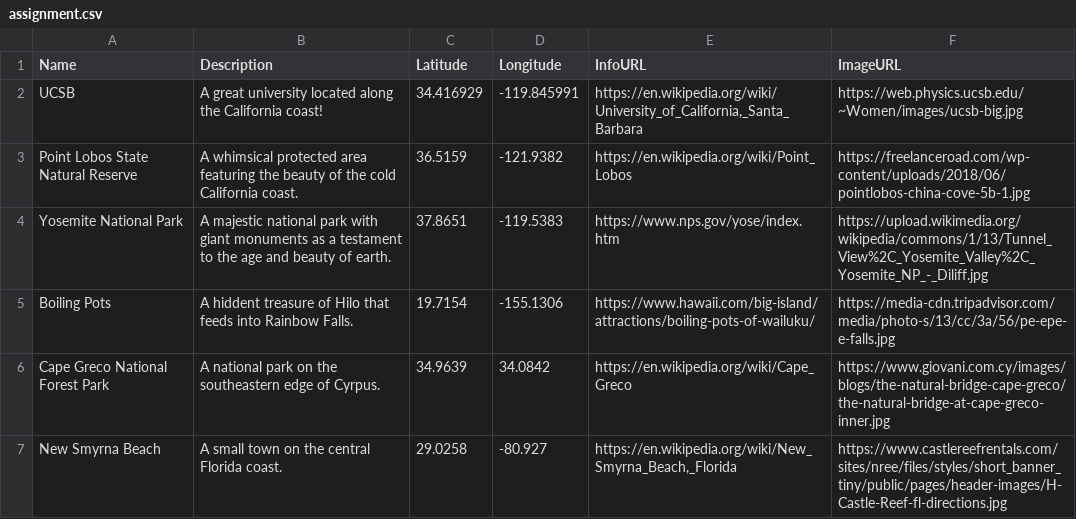
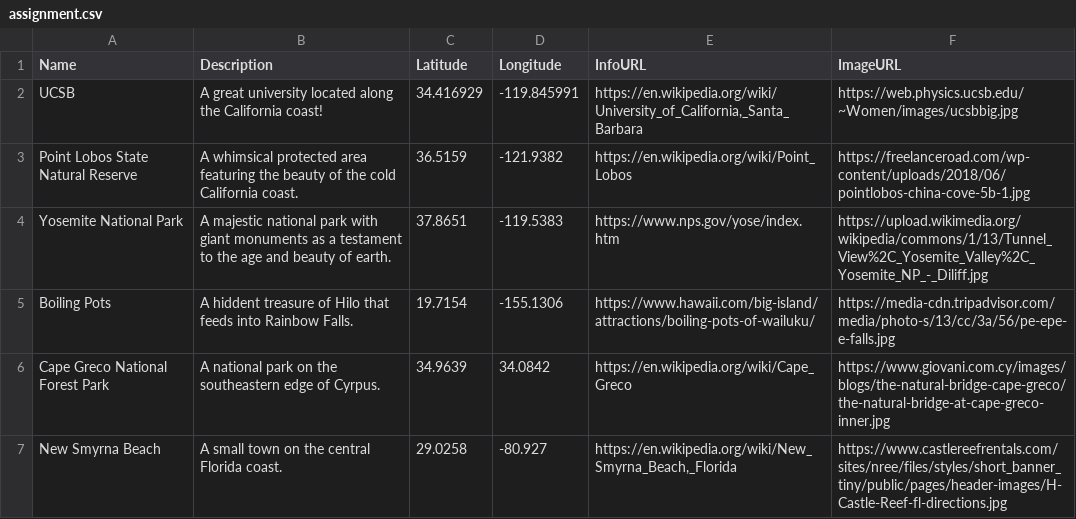
Before and after one commit to vphamucsb/vpham.github.io, a CSV file: assignment.csv, drawn as a sheet.

Commit message:
Add files via upload

```diff
--- a/assignment.csv
+++ b/assignment.csv
@@ -1,3 +1,3 @@
 Name,Description,Latitude,Longitude,InfoURL,ImageURL
-UCSB,A great university located along the California coast!,34.416929,-119.845991,"https://en.wikipedia.org/wiki/University_of_California,_Santa_Barbara",https://web.physics.ucsb.edu/~Women/images/ucsb-big.jpg
+UCSB,A great university located along the California coast!,34.416929,-119.845991,"https://en.wikipedia.org/wiki/University_of_California,_Santa_Barbara",https://web.physics.ucsb.edu/~Women/images/ucsbbig.jpg
 Point Lobos State Natural Reserve,A whimsical protected area featuring the beauty of the cold California coast.,36.5159,-121.9382,https://en.wikipedia.org/wiki/Point_Lobos,https://freelanceroad.com/wp-content/uploads/2018/06/pointlobos-china-cove-5b-1.jpg
```
